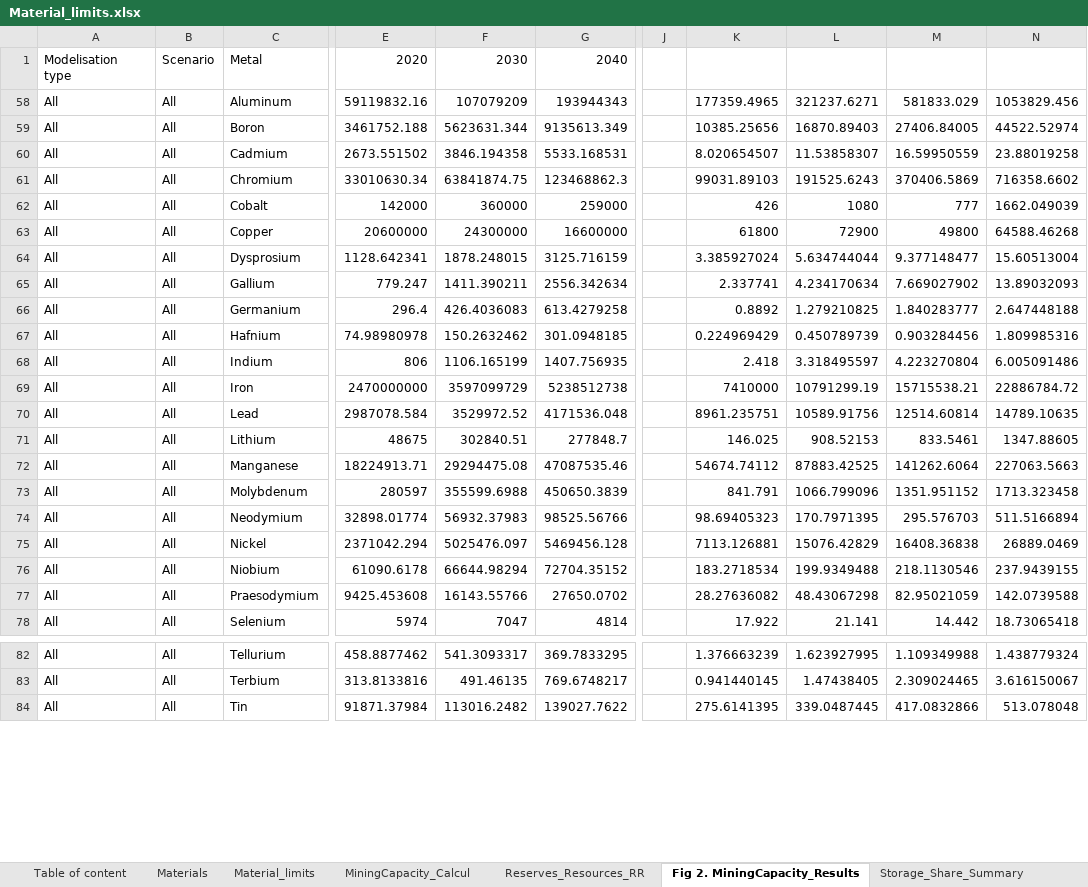
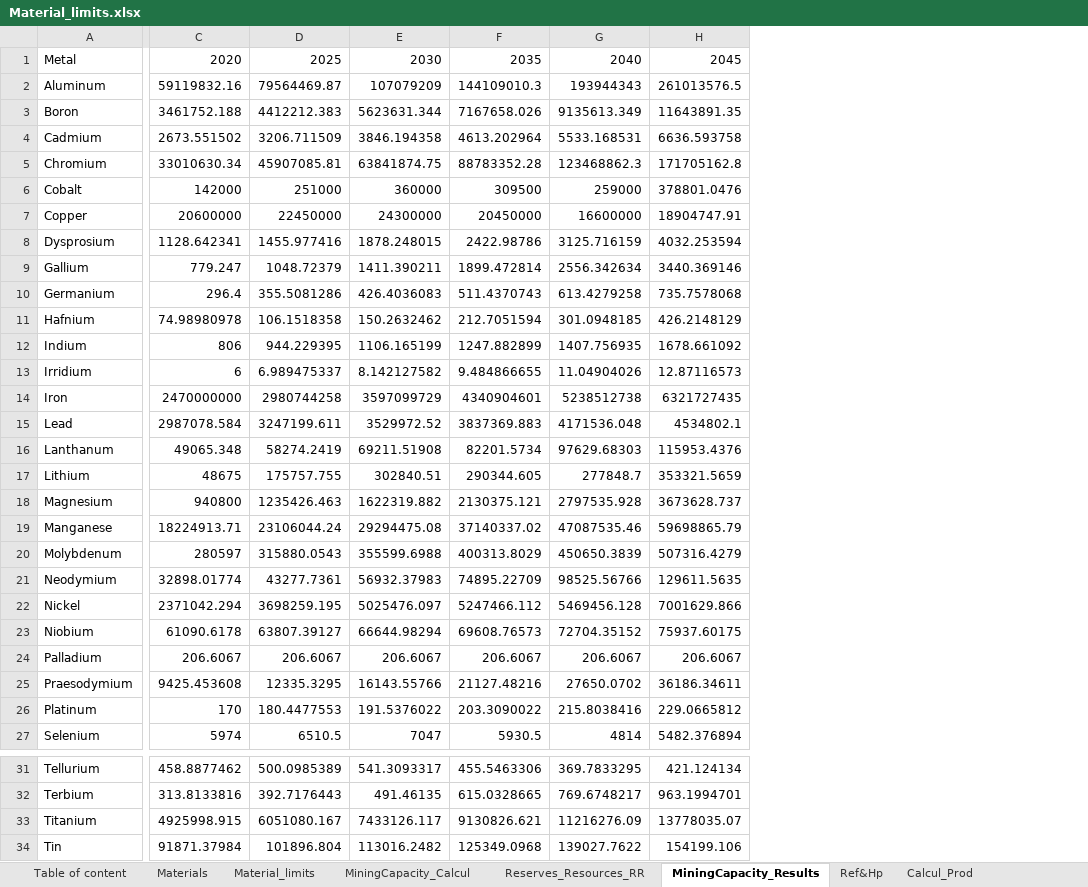
Before and after one commit to CIRAIG/EnergyScope-Quebec, an Excel workbook: projects/critical_materials/excel_files/Material_limits.xlsx, sheet MiningCapacity_Results, drawn as a sheet; only a part is shown, gaps mark what is left out; values as stored, in another font and other column widths than the file's, no cell formats; removed rows and columns are numbered as before the commit, all else as after; rows hold the shown columns only; the diff names each change by its address in the sheet, - before the commit and + after, or states it on an @@ line.

```diff
--- a/projects/critical_materials/excel_files/Material_limits.xlsx (sheet MiningCapacity_Results)
+++ b/projects/critical_materials/excel_files/Material_limits.xlsx (sheet MiningCapacity_Results)
-sheet tab: Fig 2. MiningCapacity_Results
+sheet tab: MiningCapacity_Results
-sheet tab: Storage_Share_Summary
-column A, rows 1-78: Modelisation type | All | All | All | All | All | All | All | All | All | All | All | All | All | All | All | All | All | All | All | All | All; rows 82-84: all All
-column B, rows 1-78: Scenario | All | All | All | All | All | All | All | All | All | All | All | All | All | All | All | All | All | All | All | All | All; rows 82-84: all All
+column D, rows 1-12: 2025 | 79564469.87 | 4412212.383 | 3206.711509 | 45907085.81 | 251000 | 22450000 | 1455.977416 | 1048.72379 | 355.5081286 | 106.1518358 | 944.229395; rows 14-15: 2980744258 | 3247199.611; row 17: 175757.755; rows 19-23: 23106044.24 | 315880.0543 | 43277.7361 | 3698259.195 | 63807.39127; row 25: 12335.3295; row 27: 6510.5; rows 31-32: 500.0985389 | 392.7176443; row 34: 101896.804
+column F, rows 1-12: 2035 | 144109010.3 | 7167658.026 | 4613.202964 | 88783352.28 | 309500 | 20450000 | 2422.98786 | 1899.472814 | 511.4370743 | 212.7051594 | 1247.882899; rows 14-15: 4340904601 | 3837369.883; row 17: 290344.605; rows 19-23: 37140337.02 | 400313.8029 | 74895.22709 | 5247466.112 | 69608.76573; row 25: 21127.48216; row 27: 5930.5; rows 31-32: 455.5463306 | 615.0328665; row 34: 125349.0968
+column H, rows 1-12: 2045 | 261013576.5 | 11643891.35 | 6636.593758 | 171705162.8 | 378801.0476 | 18904747.91 | 4032.253594 | 3440.369146 | 735.7578068 | 426.2148129 | 1678.661092; rows 14-15: 6321727435 | 4534802.1; row 17: 353321.5659; rows 19-23: 59698865.79 | 507316.4279 | 129611.5635 | 7001629.866 | 75937.60175; row 25: 36186.34611; row 27: 5482.376894; rows 31-32: 421.124134 | 963.1994701; row 34: 154199.106
-column J, empty
-column K, rows 58-78: 177359.4965 | 10385.25656 | 8.020654507 | 99031.89103 | 426 | 61800 | 3.385927024 | 2.337741 | 0.8892 | 0.224969429 | 2.418 | 7410000 | 8961.235751 | 146.025 | 54674.74112 | 841.791 | 98.69405323 | 7113.126881 | 183.2718534 | 28.27636082 | 17.922; rows 82-84: 1.376663239 | 0.941440145 | 275.6141395
-column L, rows 58-78: 321237.6271 | 16870.89403 | 11.53858307 | 191525.6243 | 1080 | 72900 | 5.634744044 | 4.234170634 | 1.279210825 | 0.450789739 | 3.318495597 | 10791299.19 | 10589.91756 | 908.52153 | 87883.42525 | 1066.799096 | 170.7971395 | 15076.42829 | 199.9349488 | 48.43067298 | 21.141; rows 82-84: 1.623927995 | 1.47438405 | 339.0487445
-column M, rows 58-78: 581833.029 | 27406.84005 | 16.59950559 | 370406.5869 | 777 | 49800 | 9.377148477 | 7.669027902 | 1.840283777 | 0.903284456 | 4.223270804 | 15715538.21 | 12514.60814 | 833.5461 | 141262.6064 | 1351.951152 | 295.576703 | 16408.36838 | 218.1130546 | 82.95021059 | 14.442; rows 82-84: 1.109349988 | 2.309024465 | 417.0832866
-column N, rows 58-78: 1053829.456 | 44522.52974 | 23.88019258 | 716358.6602 | 1662.049039 | 64588.46268 | 15.60513004 | 13.89032093 | 2.647448188 | 1.809985316 | 6.005091486 | 22886784.72 | 14789.10635 | 1347.88605 | 227063.5663 | 1713.323458 | 511.5166894 | 26889.0469 | 237.9439155 | 142.0739588 | 18.73065418; rows 82-84: 1.438779324 | 3.616150067 | 513.078048
+row 13: Irridium | 6 | 6.989475337 | 8.142127582 | 9.484866655 | 11.04904026 | 12.87116573
+row 16: Lanthanum | 49065.348 | 58274.2419 | 69211.51908 | 82201.5734 | 97629.68303 | 115953.4376
+row 18: Magnesium | 940800 | 1235426.463 | 1622319.882 | 2130375.121 | 2797535.928 | 3673628.737
+row 24: Palladium | 206.6067 | 206.6067 | 206.6067 | 206.6067 | 206.6067 | 206.6067
+row 26: Platinum | 170 | 180.4477553 | 191.5376022 | 203.3090022 | 215.8038416 | 229.0665812
+row 33: Titanium | 4925998.915 | 6051080.167 | 7433126.117 | 9130826.621 | 11216276.09 | 13778035.07
```
Also changed, not shown: sheet Calcul_Prod, sheet Material_limits, sheet Reserves_Resources_RR, sheet MiningCapacity_Calcul, sheet Ref&Hp, sheet Table of content, other sheet tabs, cell formats, hidden cells, charts or pictures, projects/critical_materials/excel_files/Material_intensities.xlsx, projects/critical_materials/excel_files/Recycling_rates.xlsx, 7 other files.
